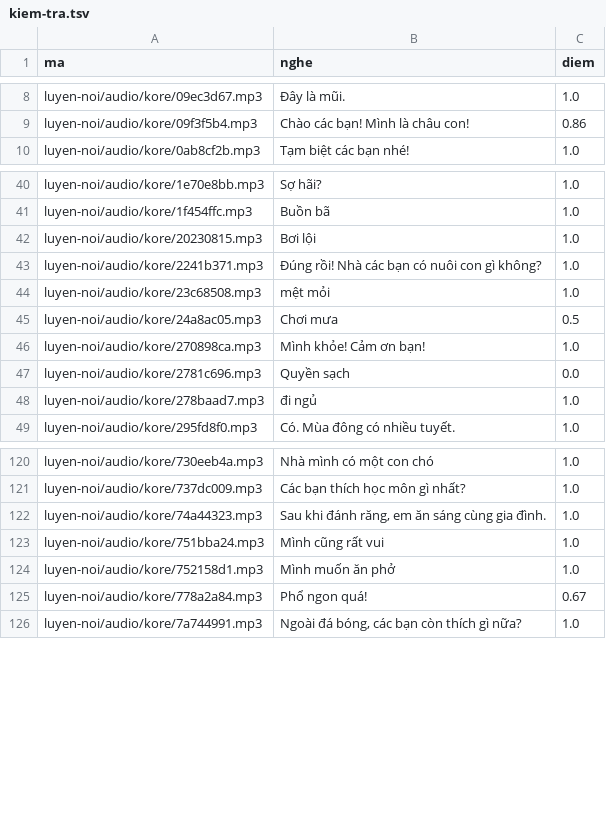
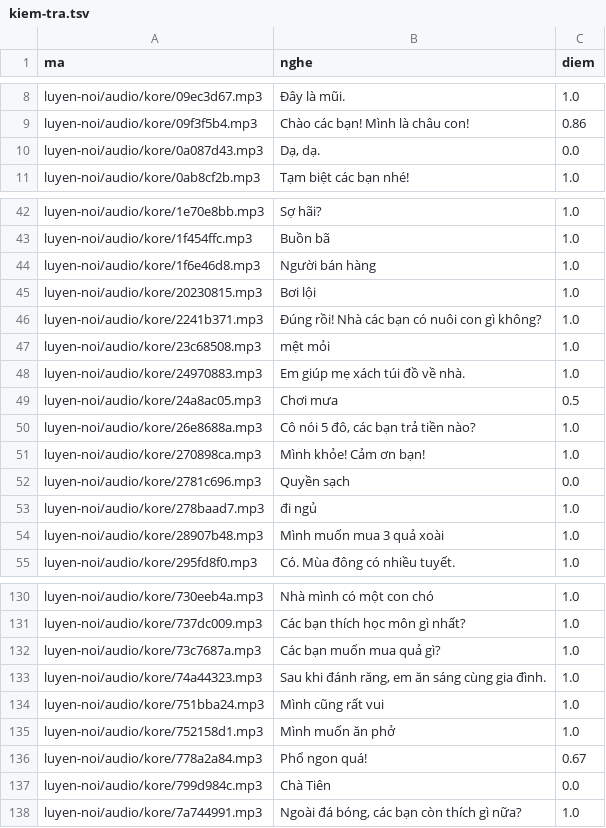
Before and after one commit to CVCEC/cong-truong-tieng-viet, a TSV file: giong-ai/kiem-tra.tsv, drawn as a sheet; only a part is shown, gaps mark what is left out; the diff covers the shown part only.

```diff
--- a/giong-ai/kiem-tra.tsv
+++ b/giong-ai/kiem-tra.tsv
@@ -9,2 +9,3 @@ luyen-noi/audio/kore/09ec3d67.mp3	Đây là mũi.	1.0
 luyen-noi/audio/kore/09f3f5b4.mp3	Chào các bạn! Mình là châu con!	0.86
+luyen-noi/audio/kore/0a087d43.mp3	Dạ, dạ.	0.0
 luyen-noi/audio/kore/0ab8cf2b.mp3	Tạm biệt các bạn nhé!	1.0
@@ -41,2 +43,3 @@ luyen-noi/audio/kore/1e70e8bb.mp3	Sợ hãi?	1.0
 luyen-noi/audio/kore/1f454ffc.mp3	Buồn bã	1.0
+luyen-noi/audio/kore/1f6e46d8.mp3	Người bán hàng	1.0
 luyen-noi/audio/kore/20230815.mp3	Bơi lội	1.0
@@ -44,3 +47,5 @@ luyen-noi/audio/kore/2241b371.mp3	Đúng rồi! Nhà các bạn có nuôi con g
 luyen-noi/audio/kore/23c68508.mp3	mệt mỏi	1.0
+luyen-noi/audio/kore/24970883.mp3	Em giúp mẹ xách túi đồ về nhà.	1.0
 luyen-noi/audio/kore/24a8ac05.mp3	Chơi mưa	0.5
+luyen-noi/audio/kore/26e8688a.mp3	Cô nói 5 đô, các bạn trả tiền nào?	1.0
 luyen-noi/audio/kore/270898ca.mp3	Mình khỏe! Cảm ơn bạn!	1.0
@@ -48,2 +53,3 @@ luyen-noi/audio/kore/2781c696.mp3	Quyền sạch	0.0
 luyen-noi/audio/kore/278baad7.mp3	đi ngủ	1.0
+luyen-noi/audio/kore/28907b48.mp3	Mình muốn mua 3 quả xoài	1.0
 luyen-noi/audio/kore/295fd8f0.mp3	Có. Mùa đông có nhiều tuyết.	1.0
@@ -121,2 +131,3 @@ luyen-noi/audio/kore/730eeb4a.mp3	Nhà mình có một con chó	1.0
 luyen-noi/audio/kore/737dc009.mp3	Các bạn thích học môn gì nhất?	1.0
+luyen-noi/audio/kore/73c7687a.mp3	Các bạn muốn mua quả gì?	1.0
 luyen-noi/audio/kore/74a44323.mp3	Sau khi đánh răng, em ăn sáng cùng gia đình.	1.0
@@ -125,2 +136,3 @@ luyen-noi/audio/kore/752158d1.mp3	Mình muốn ăn phở	1.0
 luyen-noi/audio/kore/778a2a84.mp3	Phổ ngon quá!	0.67
+luyen-noi/audio/kore/799d984c.mp3	Chà Tiên	0.0
 luyen-noi/audio/kore/7a744991.mp3	Ngoài đá bóng, các bạn còn thích gì nữa?	1.0
```
Also changed, not shown: 13 added rows elsewhere in this file, 23 other files.
